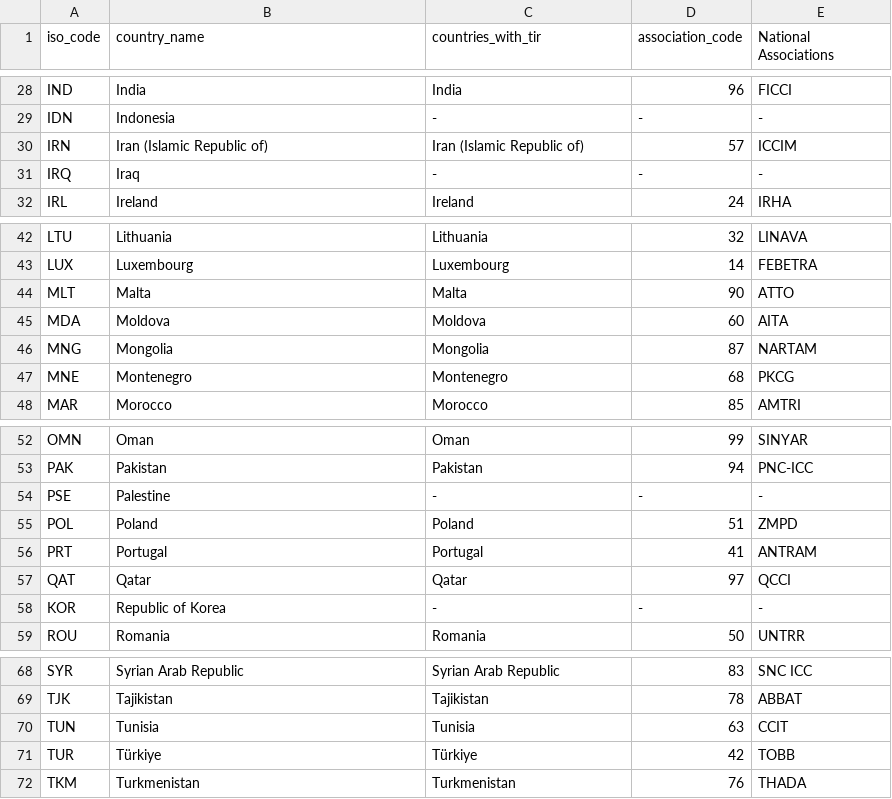
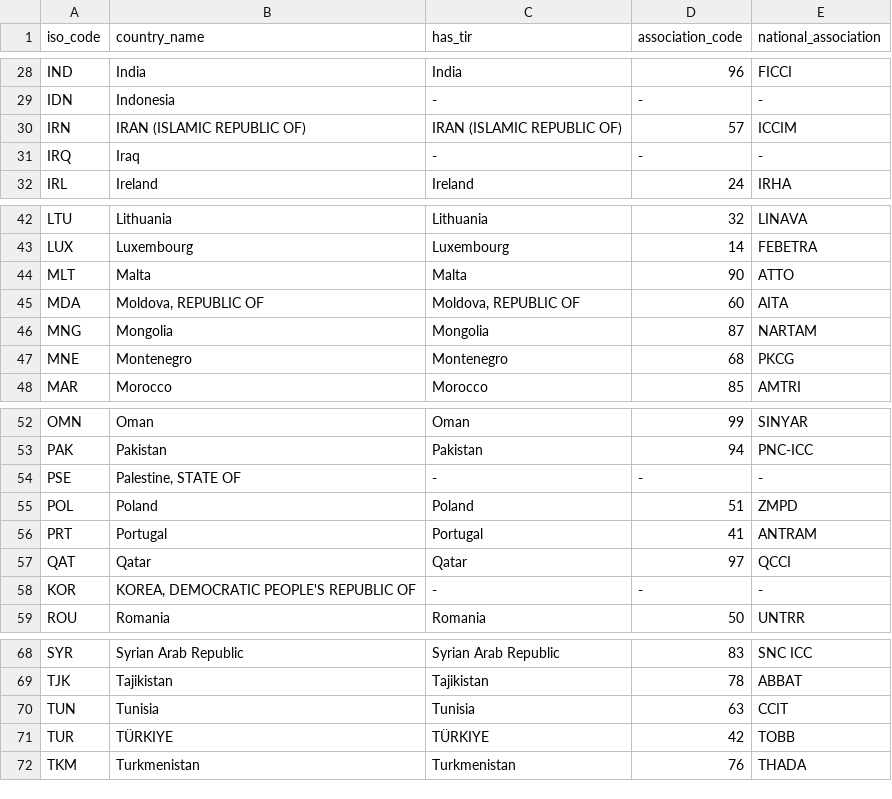
Before and after one commit to lmagnuson07/logans-books, a CSV file: data-files/unece/ISO_Countries.csv, drawn as a sheet; only a part is shown, gaps mark what is left out; the diff names each change by its address in the sheet, - before the commit and + after, or states it on an @@ line.

Commit message:
Added superglobal classes and 2 new exceptions for files. Finished stageImportData method. Tweaked codeList csv files that were not matching the iso_country csv.

```diff
--- a/data-files/unece/ISO_Countries.csv
+++ b/data-files/unece/ISO_Countries.csv
-C1: countries_with_tir
+C1: has_tir
-E1: National Associations
+E1: national_association
-B30 (country_name): Iran (Islamic Republic of)
+B30 (country_name): IRAN (ISLAMIC REPUBLIC OF)
-C30 (has_tir): Iran (Islamic Republic of)
+C30 (has_tir): IRAN (ISLAMIC REPUBLIC OF)
-B45 (country_name): Moldova
+B45 (country_name): Moldova, REPUBLIC OF
-C45 (has_tir): Moldova
+C45 (has_tir): Moldova, REPUBLIC OF
-B54 (country_name): Palestine
+B54 (country_name): Palestine, STATE OF
-B58 (country_name): Republic of Korea
+B58 (country_name): KOREA, DEMOCRATIC PEOPLE'S REPUBLIC OF
-B71 (country_name): Türkiye
+B71 (country_name): TÜRKIYE
-C71 (has_tir): Türkiye
+C71 (has_tir): TÜRKIYE
```
Also changed, not shown: 18 other files.
